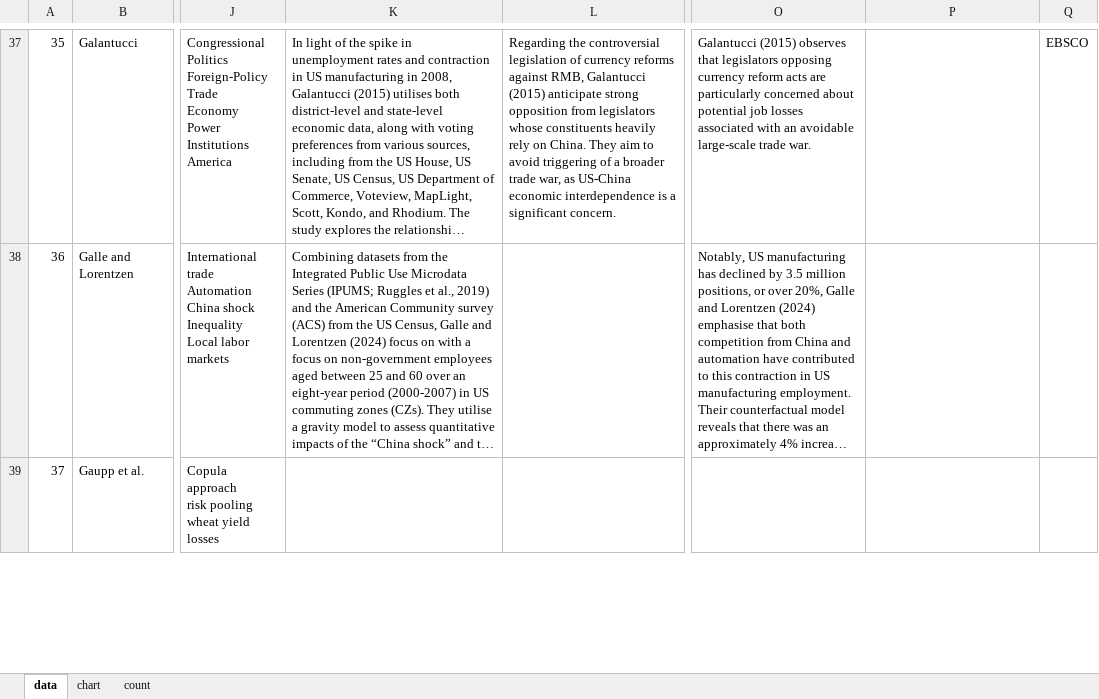
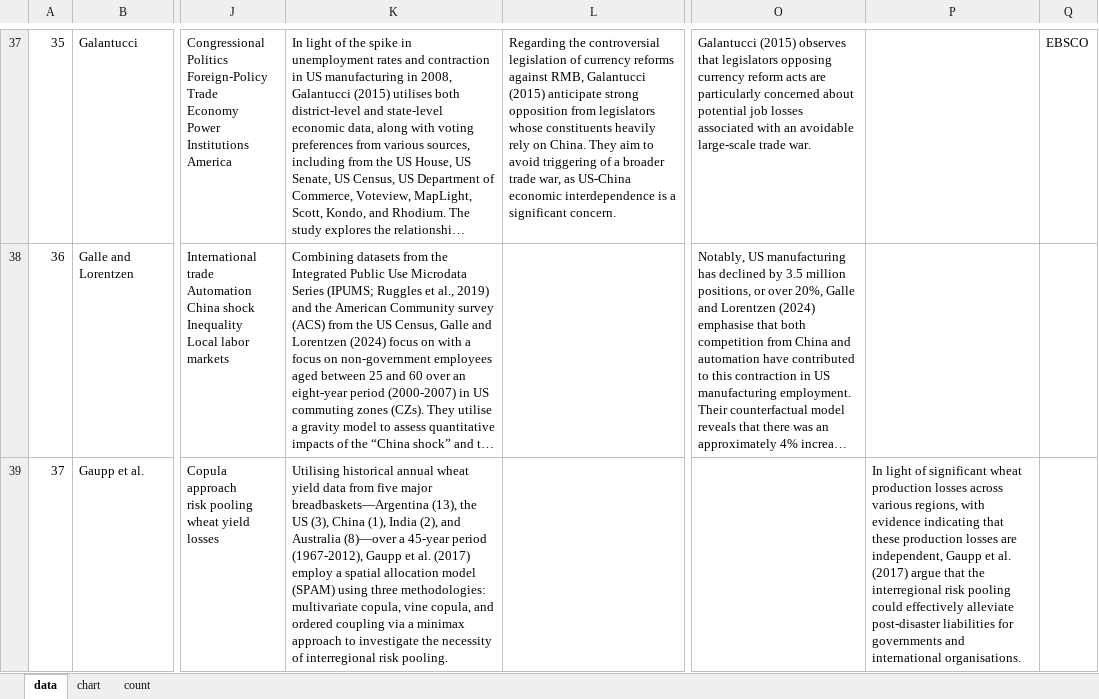
Before and after one commit to Joe-Chan-iStudio-Ltd/researchplymouth, an Excel workbook: slr/tc/data.xlsx, sheet data, drawn as a sheet; only a part is shown, gaps mark what is left out; long unchanged cells end in …; values as stored, in another font and other column widths than the file's, no borders; the diff covers the shown part only; the diff names each change by its address in the sheet, - before the commit and + after, or states it on an @@ line.

Commit message:
excel

```diff
--- a/slr/tc/data.xlsx (sheet data)
+++ b/slr/tc/data.xlsx (sheet data)
-K39: (empty)
+K39: Utilising historical annual wheat yield data from five major breadbaskets—Argentina (13), the US (3), China (1), India (2), and Australia (8)—over a 45-year period (1967-2012), Gaupp et al. (2017) employ a spatial allocation model (SPAM) using three methodologies: multivariate copula, vine copula, and ordered coupling via a minimax approach to investigate the necessity of interregional risk pooling.
-P39: (empty)
+P39: In light of significant wheat production losses across various regions, with evidence indicating that these production losses are independent, Gaupp et al. (2017) argue that the interregional risk pooling could effectively alleviate post-disaster liabilities for governments and international organisations.
```
Also changed, not shown: 4 edited cells elsewhere in this sheet.
